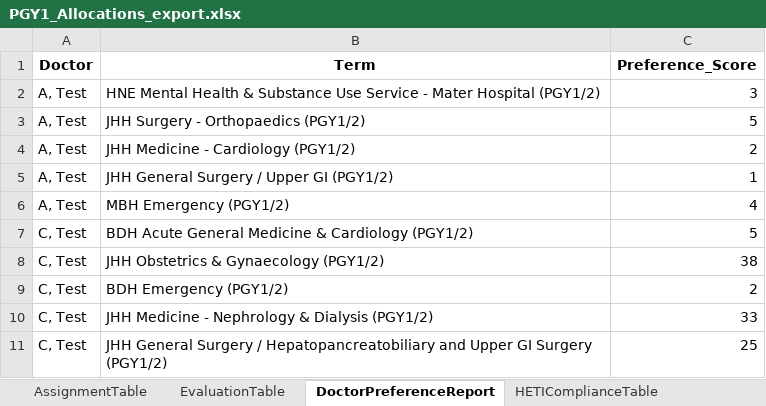
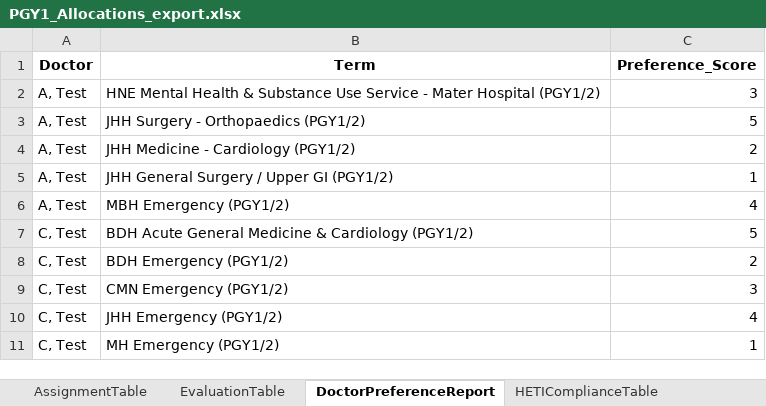
Before and after one commit to scottgelzinnis/term-allocations, an Excel workbook: PGY1_Allocations_export.xlsx, sheet DoctorPreferenceReport, drawn as a sheet; values as stored, in another font and other column widths than the file's, no borders; removed rows and columns are numbered as before the commit, all else as after; the diff names each change by its address in the sheet, - before the commit and + after, or states it on an @@ line.

```diff
--- a/PGY1_Allocations_export.xlsx (sheet DoctorPreferenceReport)
+++ b/PGY1_Allocations_export.xlsx (sheet DoctorPreferenceReport)
-row 8: C, Test | JHH Obstetrics & Gynaecology (PGY1/2) | 38
-row 10: C, Test | JHH Medicine - Nephrology & Dialysis (PGY1/2) | 33
-row 11: C, Test | JHH General Surgery / Hepatopancreatobiliary and Upper GI Surgery (PGY1/2) | 25
+row 9: C, Test | CMN Emergency (PGY1/2) | 3
+row 10: C, Test | JHH Emergency (PGY1/2) | 4
+row 11: C, Test | MH Emergency (PGY1/2) | 1
```
Also changed, not shown: sheet UnassignedTerms, sheet EvaluationTable, sheet HETIComplianceTable, sheet AssignmentTable, 3 other files.
